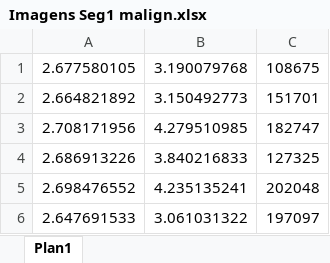
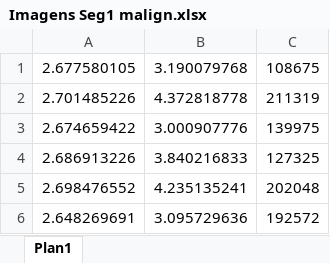
Before and after one commit to grgau/processamento-imagens, an Excel workbook: trabalho/vetores_caracteristicas/Imagens Seg1 malign.xlsx, sheet Plan1, drawn as a sheet; values as stored, in another font and other column widths than the file's, no borders; removed rows and columns are numbered as before the commit, all else as after; the diff names each change by its address in the sheet, - before the commit and + after, or states it on an @@ line.

```diff
--- a/trabalho/vetores_caracteristicas/Imagens Seg1 malign.xlsx (sheet Plan1)
+++ b/trabalho/vetores_caracteristicas/Imagens Seg1 malign.xlsx (sheet Plan1)
-row 2: 2.664821892 | 3.150492773 | 151701
-row 3: 2.708171956 | 4.279510985 | 182747
+row 2: 2.701485226 | 4.372818778 | 211319
+row 3: 2.674659422 | 3.000907776 | 139975
-row 6: 2.647691533 | 3.061031322 | 197097
+row 6: 2.648269691 | 3.095729636 | 192572
```
Also changed, not shown: trabalho/vetores_caracteristicas/Imagens I benign.xlsx, trabalho/vetores_caracteristicas/Imagens I malign.xlsx, 20 other files.
